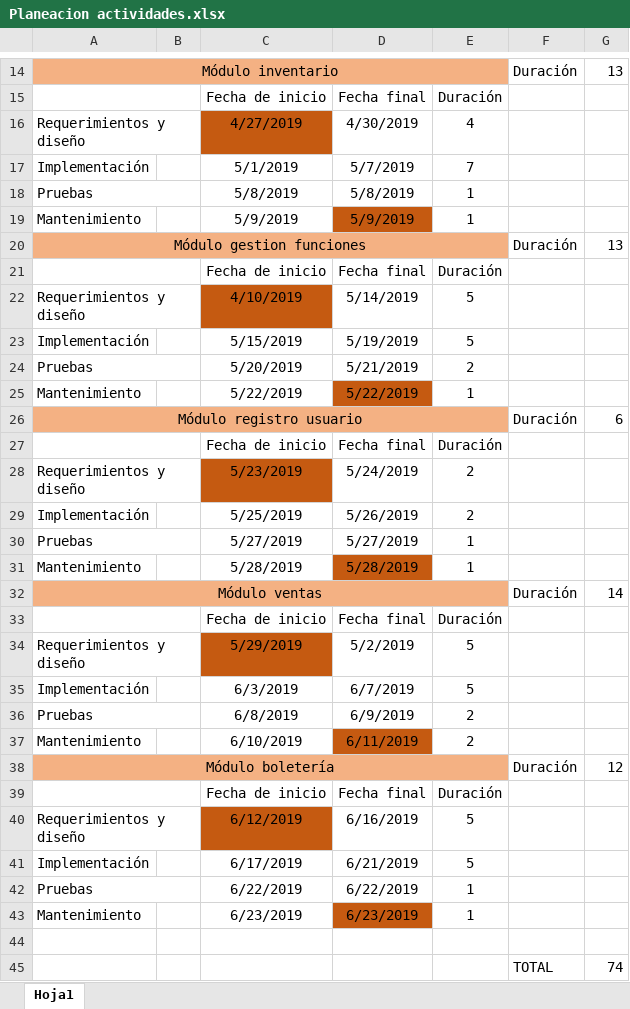
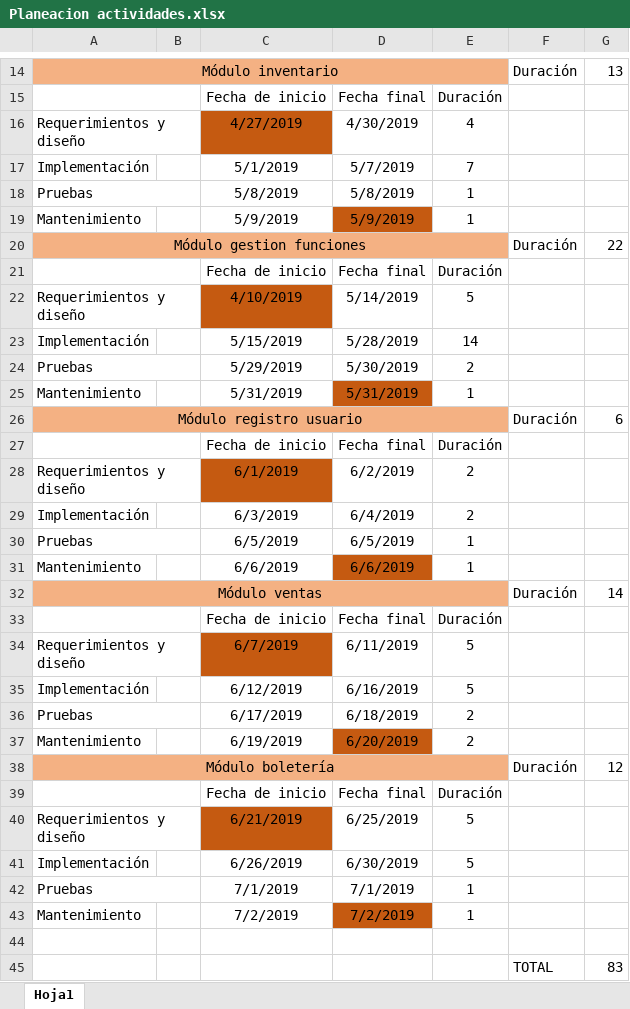
Before and after one commit to anferente20/FIS, an Excel workbook: Planeacion actividades.xlsx, sheet Hoja1, drawn as a sheet; only a part is shown, gaps mark what is left out; values as stored, in another font and other column widths than the file's, no borders; the diff covers the shown part only; the diff names each change by its address in the sheet, - before the commit and + after, or states it on an @@ line.

```diff
--- a/Planeacion actividades.xlsx (sheet Hoja1)
+++ b/Planeacion actividades.xlsx (sheet Hoja1)
-G20: 13
+G20: 22
-D23: 5/19/2019
+D23: 5/28/2019
-E23: 5
+E23: 14
-C24: 5/20/2019
+C24: 5/29/2019
-D24: 5/21/2019
+D24: 5/30/2019
-C25: 5/22/2019
+C25: 5/31/2019
-D25: 5/22/2019
+D25: 5/31/2019
-C28: 5/23/2019
+C28: 6/1/2019
-D28: 5/24/2019
+D28: 6/2/2019
-C29: 5/25/2019
+C29: 6/3/2019
-D29: 5/26/2019
+D29: 6/4/2019
-C30: 5/27/2019
+C30: 6/5/2019
-D30: 5/27/2019
+D30: 6/5/2019
-C31: 5/28/2019
+C31: 6/6/2019
-D31: 5/28/2019
+D31: 6/6/2019
-C34: 5/29/2019
+C34: 6/7/2019
-D34: 5/2/2019
+D34: 6/11/2019
-C35: 6/3/2019
+C35: 6/12/2019
-D35: 6/7/2019
+D35: 6/16/2019
-C36: 6/8/2019
+C36: 6/17/2019
-D36: 6/9/2019
+D36: 6/18/2019
-C37: 6/10/2019
+C37: 6/19/2019
-D37: 6/11/2019
+D37: 6/20/2019
-C40: 6/12/2019
+C40: 6/21/2019
-D40: 6/16/2019
+D40: 6/25/2019
-C41: 6/17/2019
+C41: 6/26/2019
-D41: 6/21/2019
+D41: 6/30/2019
-C42: 6/22/2019
+C42: 7/1/2019
-D42: 6/22/2019
+D42: 7/1/2019
-C43: 6/23/2019
+C43: 7/2/2019
-D43: 6/23/2019
+D43: 7/2/2019
-G45: 74
+G45: 83
```
Also changed, not shown: 1 added row elsewhere in this sheet, 39 other files.
